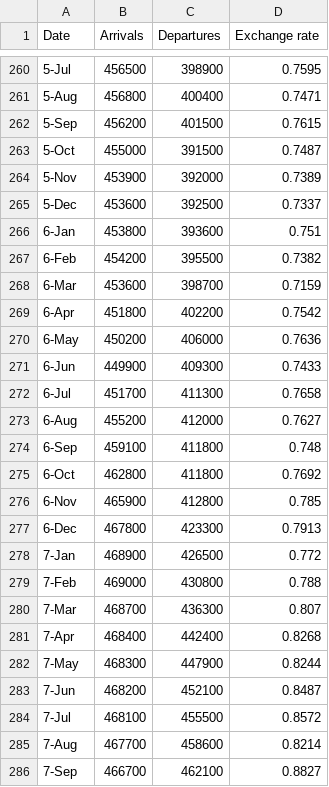
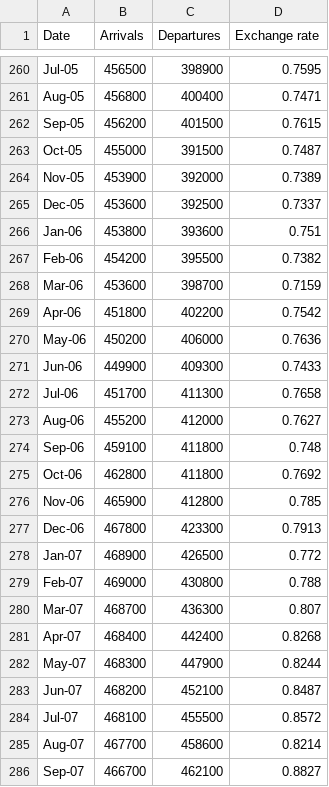
Before and after one commit to jack9966qk/INFO20002-Project, a CSV file: RawData/Departures and Arrivals.csv, drawn as a sheet; only a part is shown, gaps mark what is left out; the diff covers the shown part only; the diff names each change by its address in the sheet, - before the commit and + after, or states it on an @@ line.

Commit message:
Date Format Updated

```diff
--- a/RawData/Departures and Arrivals.csv
+++ b/RawData/Departures and Arrivals.csv
-A260 (Date): 5-Jul
+A260 (Date): Jul-05
-A261 (Date): 5-Aug
+A261 (Date): Aug-05
-A262 (Date): 5-Sep
+A262 (Date): Sep-05
-A263 (Date): 5-Oct
+A263 (Date): Oct-05
-A264 (Date): 5-Nov
+A264 (Date): Nov-05
-A265 (Date): 5-Dec
+A265 (Date): Dec-05
-A266 (Date): 6-Jan
+A266 (Date): Jan-06
-A267 (Date): 6-Feb
+A267 (Date): Feb-06
-A268 (Date): 6-Mar
+A268 (Date): Mar-06
-A269 (Date): 6-Apr
+A269 (Date): Apr-06
-A270 (Date): 6-May
+A270 (Date): May-06
-A271 (Date): 6-Jun
+A271 (Date): Jun-06
-A272 (Date): 6-Jul
+A272 (Date): Jul-06
-A273 (Date): 6-Aug
+A273 (Date): Aug-06
-A274 (Date): 6-Sep
+A274 (Date): Sep-06
-A275 (Date): 6-Oct
+A275 (Date): Oct-06
-A276 (Date): 6-Nov
+A276 (Date): Nov-06
-A277 (Date): 6-Dec
+A277 (Date): Dec-06
-A278 (Date): 7-Jan
+A278 (Date): Jan-07
-A279 (Date): 7-Feb
+A279 (Date): Feb-07
-A280 (Date): 7-Mar
+A280 (Date): Mar-07
-A281 (Date): 7-Apr
+A281 (Date): Apr-07
-A282 (Date): 7-May
+A282 (Date): May-07
-A283 (Date): 7-Jun
+A283 (Date): Jun-07
-A284 (Date): 7-Jul
+A284 (Date): Jul-07
-A285 (Date): 7-Aug
+A285 (Date): Aug-07
-A286 (Date): 7-Sep
+A286 (Date): Sep-07
```
Also changed, not shown: 133 edited cells elsewhere in this file.
